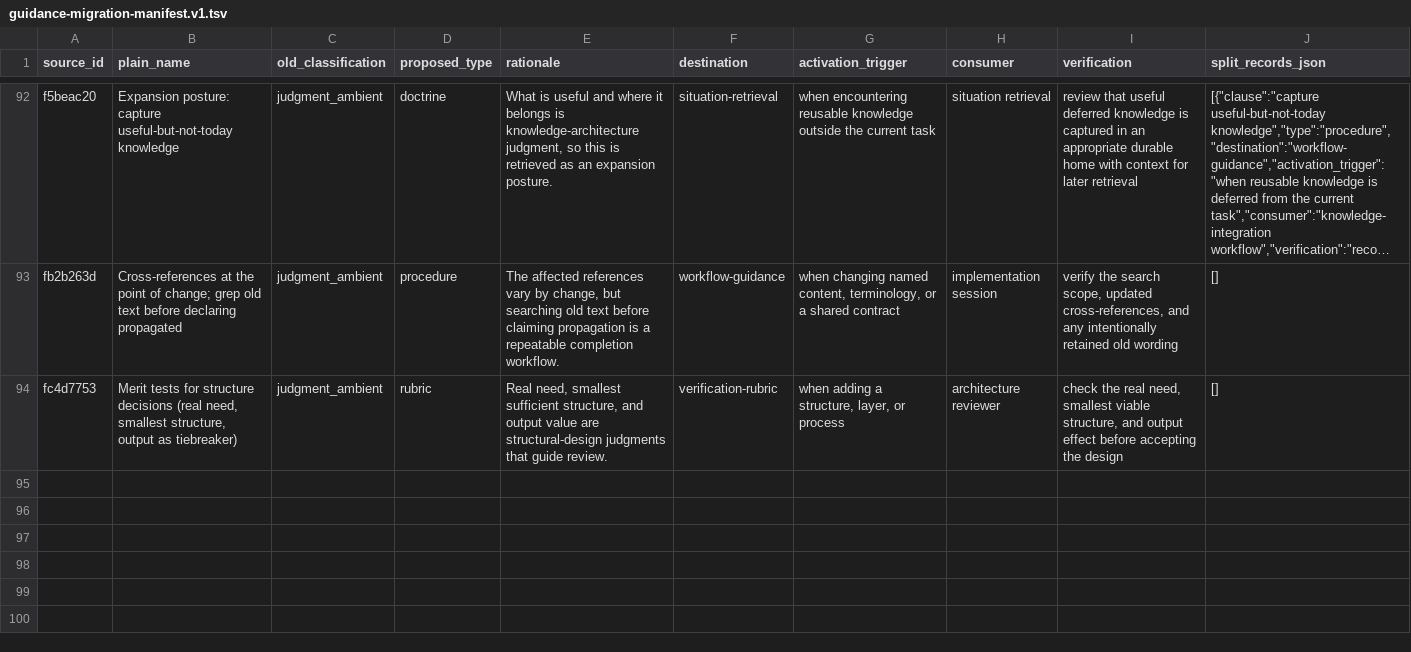
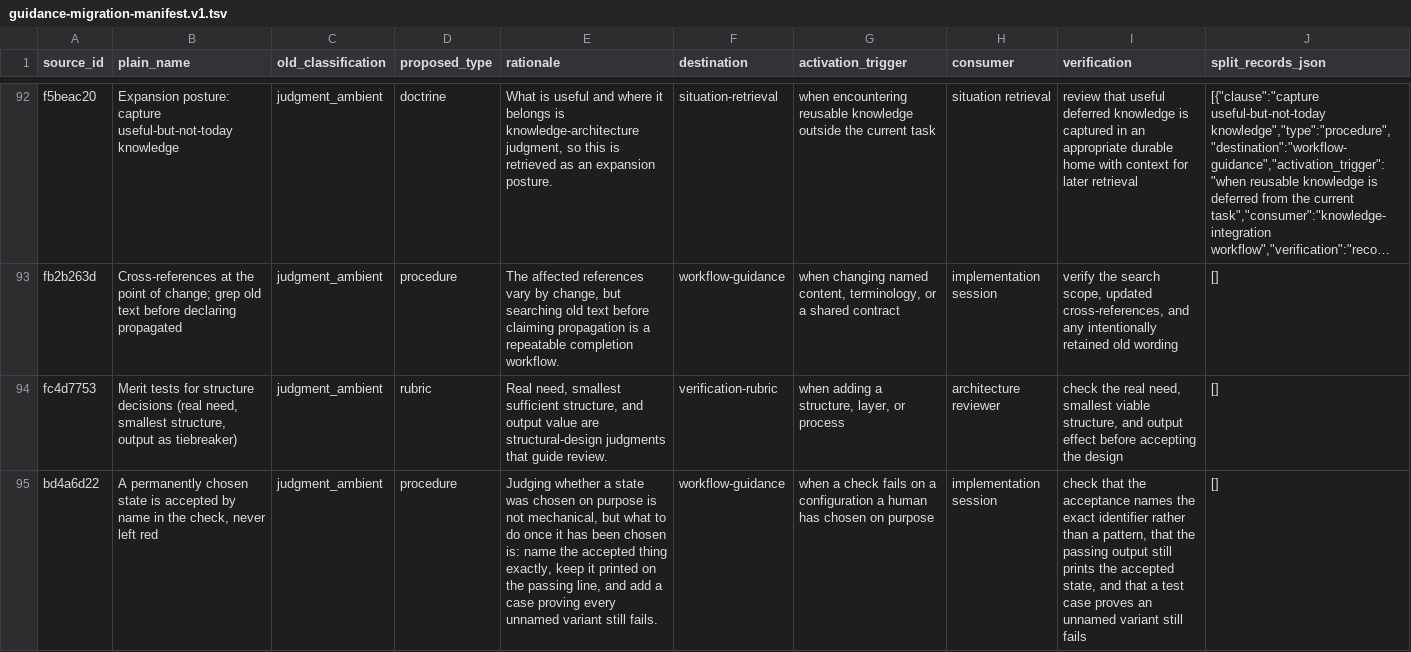
Before and after one commit to jbookout/carr-system, a TSV file: audits/guidance-migration-manifest.v1.tsv, drawn as a sheet; only a part is shown, gaps mark what is left out; long unchanged cells end in …; the diff names each change by its address in the sheet, - before the commit and + after, or states it on an @@ line.

```diff
--- a/audits/guidance-migration-manifest.v1.tsv
+++ b/audits/guidance-migration-manifest.v1.tsv
+row 95: bd4a6d22 | A permanently chosen state is accepted by name in the check, never left red | judgment_ambient | procedure | Judging whether a state was chosen on purpose is not mechanical, but what to do once it has been chosen is: name the accepted thing exactly, keep it printed on the passing line, and add a case proving every unnamed variant still fails. | workflow-guidance | when a check fails on a configuration a human has chosen on purpose | implementation session | check that the acceptance names the exact identifier rather than a pattern, that the passing output still prints the accepted state, and that a test case proves an unnamed variant still fails | []
```
Also changed, not shown: 1 other file.
